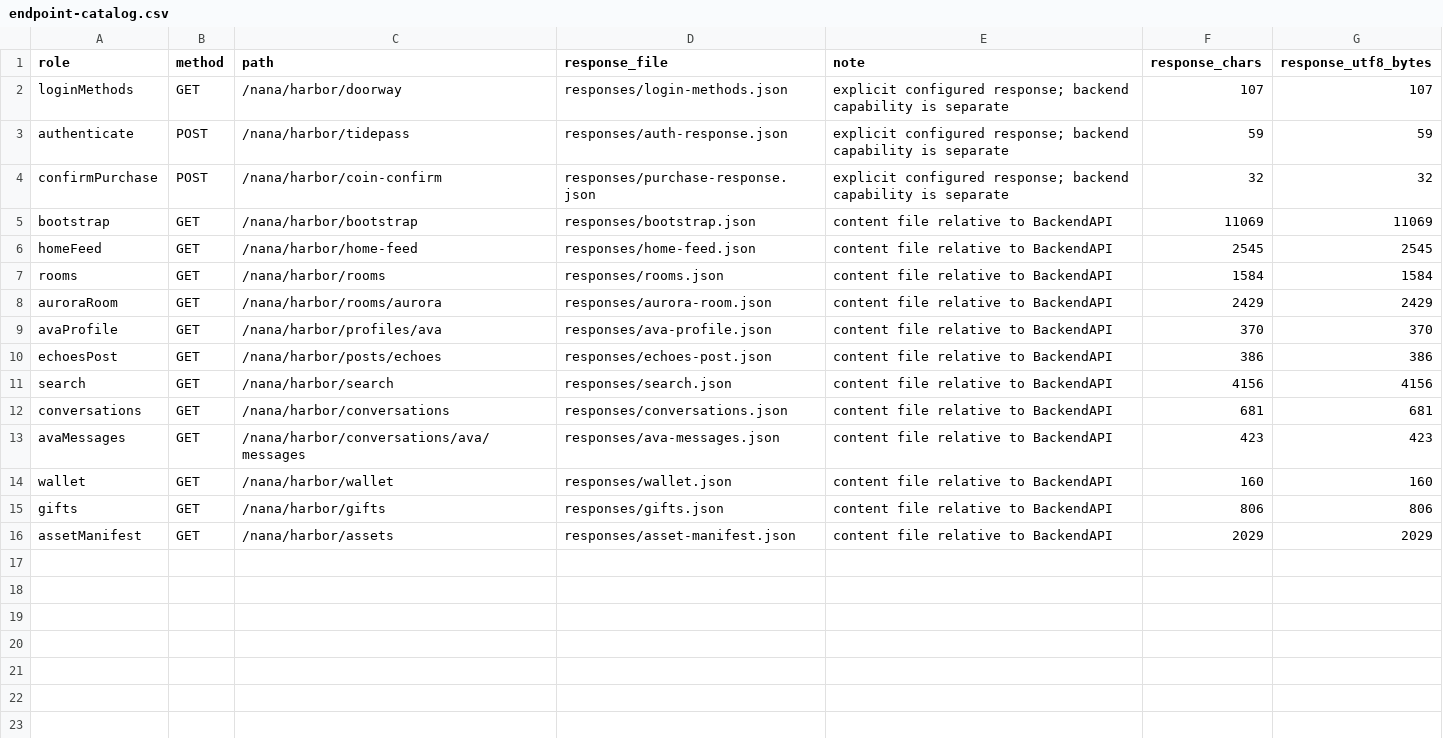
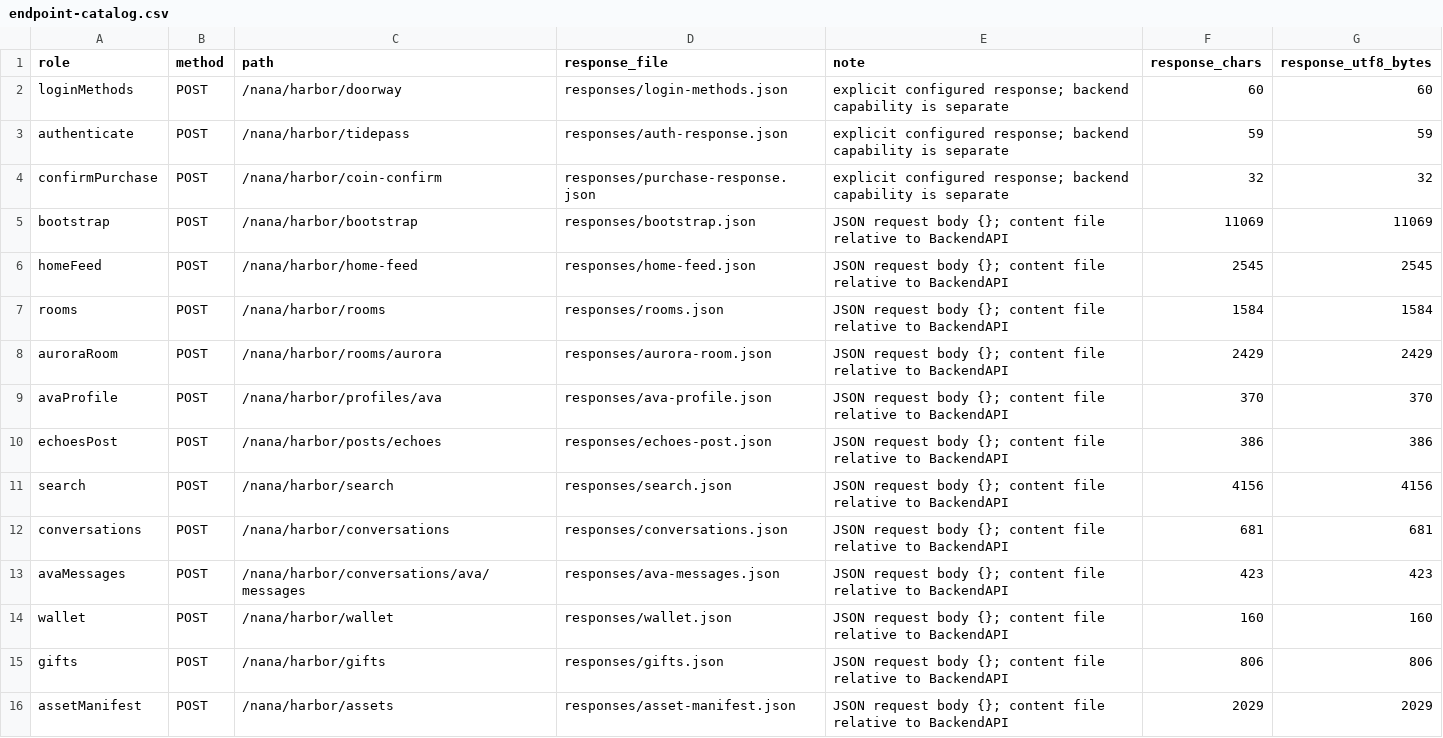
Before and after one commit to funchan666/Nana, a CSV file: docs/BackendAPI/generated/endpoint-catalog.csv, drawn as a sheet.

```diff
--- a/docs/BackendAPI/generated/endpoint-catalog.csv
+++ b/docs/BackendAPI/generated/endpoint-catalog.csv
@@ -1,16 +1,16 @@
 role,method,path,response_file,note,response_chars,response_utf8_bytes
-loginMethods,GET,/nana/harbor/doorway,responses/login-methods.json,explicit configured response; backend capability is separate,107,107
+loginMethods,POST,/nana/harbor/doorway,responses/login-methods.json,explicit configured response; backend capability is separate,60,60
 authenticate,POST,/nana/harbor/tidepass,responses/auth-response.json,explicit configured response; backend capability is separate,59,59
 confirmPurchase,POST,/nana/harbor/coin-confirm,responses/purchase-response.json,explicit configured response; backend capability is separate,32,32
-bootstrap,GET,/nana/harbor/bootstrap,responses/bootstrap.json,content file relative to BackendAPI,11069,11069
-homeFeed,GET,/nana/harbor/home-feed,responses/home-feed.json,content file relative to BackendAPI,2545,2545
-rooms,GET,/nana/harbor/rooms,responses/rooms.json,content file relative to BackendAPI,1584,1584
-auroraRoom,GET,/nana/harbor/rooms/aurora,responses/aurora-room.json,content file relative to BackendAPI,2429,2429
-avaProfile,GET,/nana/harbor/profiles/ava,responses/ava-profile.json,content file relative to BackendAPI,370,370
-echoesPost,GET,/nana/harbor/posts/echoes,responses/echoes-post.json,content file relative to BackendAPI,386,386
-search,GET,/nana/harbor/search,responses/search.json,content file relative to BackendAPI,4156,4156
-conversations,GET,/nana/harbor/conversations,responses/conversations.json,content file relative to BackendAPI,681,681
-avaMessages,GET,/nana/harbor/conversations/ava/messages,responses/ava-messages.json,content file relative to BackendAPI,423,423
-wallet,GET,/nana/harbor/wallet,responses/wallet.json,content file relative to BackendAPI,160,160
-gifts,GET,/nana/harbor/gifts,responses/gifts.json,content file relative to BackendAPI,806,806
-assetManifest,GET,/nana/harbor/assets,responses/asset-manifest.json,content file relative to BackendAPI,2029,2029
+bootstrap,POST,/nana/harbor/bootstrap,responses/bootstrap.json,JSON request body {}; content file relative to BackendAPI,11069,11069
+homeFeed,POST,/nana/harbor/home-feed,responses/home-feed.json,JSON request body {}; content file relative to BackendAPI,2545,2545
+rooms,POST,/nana/harbor/rooms,responses/rooms.json,JSON request body {}; content file relative to BackendAPI,1584,1584
+auroraRoom,POST,/nana/harbor/rooms/aurora,responses/aurora-room.json,JSON request body {}; content file relative to BackendAPI,2429,2429
+avaProfile,POST,/nana/harbor/profiles/ava,responses/ava-profile.json,JSON request body {}; content file relative to BackendAPI,370,370
+echoesPost,POST,/nana/harbor/posts/echoes,responses/echoes-post.json,JSON request body {}; content file relative to BackendAPI,386,386
+search,POST,/nana/harbor/search,responses/search.json,JSON request body {}; content file relative to BackendAPI,4156,4156
+conversations,POST,/nana/harbor/conversations,responses/conversations.json,JSON request body {}; content file relative to BackendAPI,681,681
+avaMessages,POST,/nana/harbor/conversations/ava/messages,responses/ava-messages.json,JSON request body {}; content file relative to BackendAPI,423,423
+wallet,POST,/nana/harbor/wallet,responses/wallet.json,JSON request body {}; content file relative to BackendAPI,160,160
+gifts,POST,/nana/harbor/gifts,responses/gifts.json,JSON request body {}; content file relative to BackendAPI,806,806
+assetManifest,POST,/nana/harbor/assets,responses/asset-manifest.json,JSON request body {}; content file relative to BackendAPI,2029,2029
```
Also changed, not shown: 18 other files.
